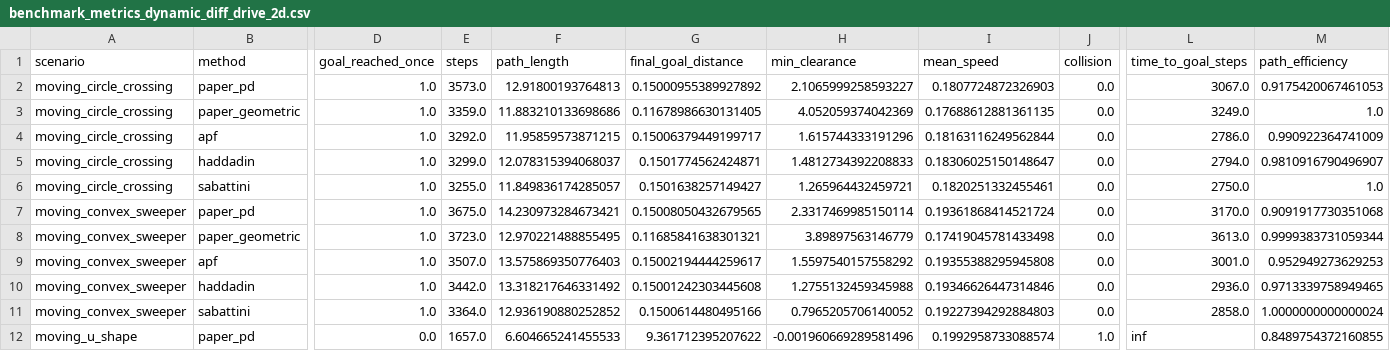
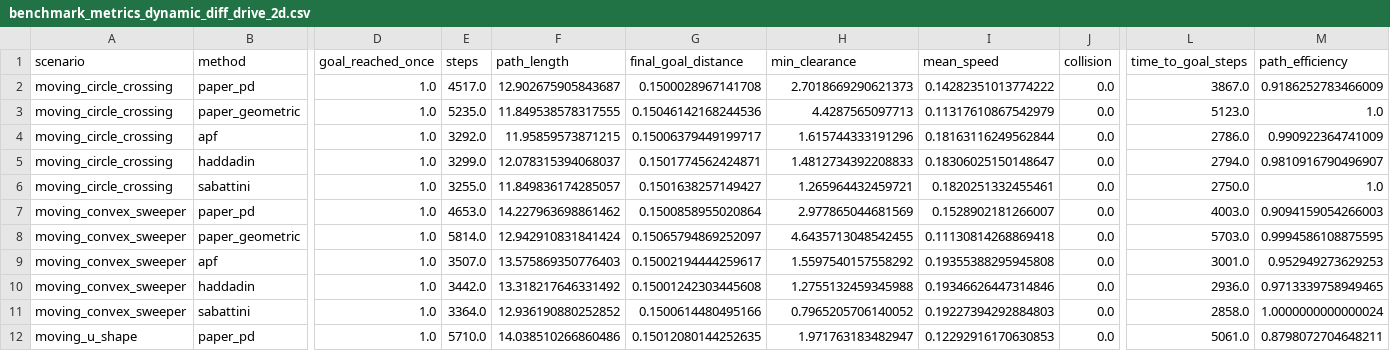
Before and after one commit to ahmadataka/magnetic-field-inspired-navigation, a CSV file: artifacts/benchmarks/dynamic_differential_drive_2d/benchmark_metrics_dynamic_diff_drive_2d.csv, drawn as a sheet; only a part is shown, gaps mark what is left out; removed rows and columns are numbered as before the commit, all else as after; rows hold the shown columns only; the diff covers the shown part only; the diff names each change by its address in the sheet, - before the commit and + after, or states it on an @@ line.

Commit message:
Document dynamic tuning and refresh diff-drive benchmark

```diff
--- a/artifacts/benchmarks/dynamic_differential_drive_2d/benchmark_metrics_dynamic_diff_drive_2d.csv
+++ b/artifacts/benchmarks/dynamic_differential_drive_2d/benchmark_metrics_dynamic_diff_drive_2d.csv
-E2 (steps): 3573.0
+E2 (steps): 4517.0
-F2 (path_length): 12.91800193764813
+F2 (path_length): 12.902675905843687
-G2 (final_goal_distance): 0.15000955389927892
+G2 (final_goal_distance): 0.1500028967141708
-H2 (min_clearance): 2.1065999258593227
+H2 (min_clearance): 2.7018669290621373
-I2 (mean_speed): 0.1807724872326903
+I2 (mean_speed): 0.14282351013774222
-L2 (time_to_goal_steps): 3067.0
+L2 (time_to_goal_steps): 3867.0
-M2 (path_efficiency): 0.9175420067461053
+M2 (path_efficiency): 0.9186252783466009
-E3 (steps): 3359.0
+E3 (steps): 5235.0
-F3 (path_length): 11.883210133698686
+F3 (path_length): 11.849538578317555
-G3 (final_goal_distance): 0.11678986630131405
+G3 (final_goal_distance): 0.15046142168244536
-H3 (min_clearance): 4.052059374042369
+H3 (min_clearance): 4.4287565097713
-I3 (mean_speed): 0.17688612881361135
+I3 (mean_speed): 0.11317610867542979
-L3 (time_to_goal_steps): 3249.0
+L3 (time_to_goal_steps): 5123.0
-E7 (steps): 3675.0
+E7 (steps): 4653.0
-F7 (path_length): 14.230973284673421
+F7 (path_length): 14.227963698861462
-G7 (final_goal_distance): 0.15008050432679565
+G7 (final_goal_distance): 0.1500858955020864
-H7 (min_clearance): 2.3317469985150114
+H7 (min_clearance): 2.977865044681569
-I7 (mean_speed): 0.19361868414521724
+I7 (mean_speed): 0.1528902181266007
-L7 (time_to_goal_steps): 3170.0
+L7 (time_to_goal_steps): 4003.0
-M7 (path_efficiency): 0.9091917730351068
+M7 (path_efficiency): 0.9094159054266003
-E8 (steps): 3723.0
+E8 (steps): 5814.0
-F8 (path_length): 12.970221488855495
+F8 (path_length): 12.942910831841424
-G8 (final_goal_distance): 0.11685841638301321
+G8 (final_goal_distance): 0.15065794869252097
-H8 (min_clearance): 3.89897563146779
+H8 (min_clearance): 4.6435713048542455
-I8 (mean_speed): 0.17419045781433498
+I8 (mean_speed): 0.11130814268869418
-L8 (time_to_goal_steps): 3613.0
+L8 (time_to_goal_steps): 5703.0
-M8 (path_efficiency): 0.9999383731059344
+M8 (path_efficiency): 0.9994586108875595
-row 12: moving_u_shape | paper_pd | 0.0 | 1657.0 | 6.604665241455533 | 9.361712395207622 | -0.001960669289581496 | 0.1992958733088574 | 1.0 | inf | 0.8489754372160855
+row 12: moving_u_shape | paper_pd | 1.0 | 5710.0 | 14.038510266860486 | 0.15012080144252635 | 1.971763183482947 | 0.12292916170630853 | 0.0 | 5061.0 | 0.8798072704648211
```
Also changed, not shown: 43 edited cells elsewhere in this file, 4 other files.
